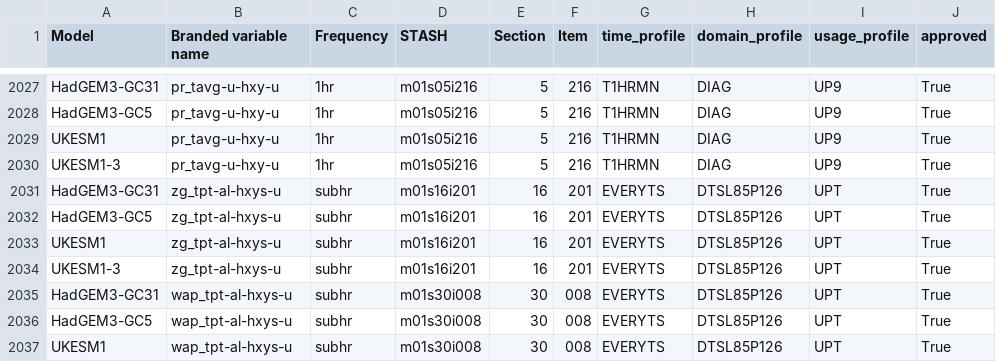
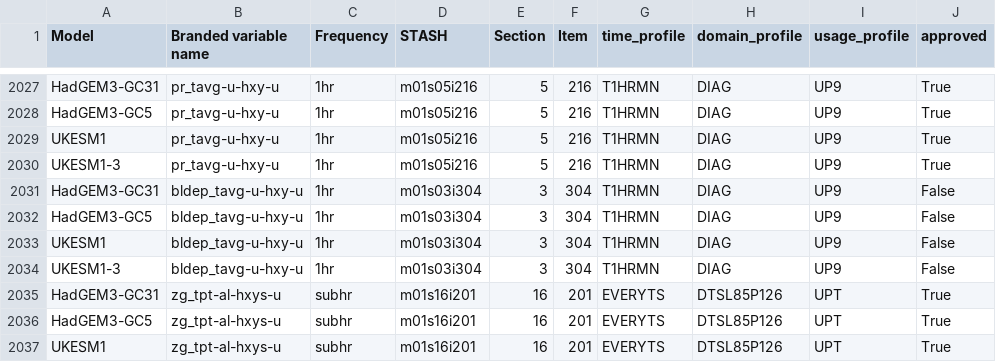
Before and after one commit to UKNCSP/CDDS-CMIP7-mappings, a CSV file: data/stash.csv, drawn as a sheet; only a part is shown, gaps mark what is left out; the shorter side is filled out with more unchanged rows.

```diff
--- a/data/stash.csv
+++ b/data/stash.csv
@@ -2030,2 +2030,6 @@ UKESM1,pr_tavg-u-hxy-u,1hr,m01s05i216,5,216,T1HRMN,DIAG,UP9,True
 UKESM1-3,pr_tavg-u-hxy-u,1hr,m01s05i216,5,216,T1HRMN,DIAG,UP9,True
+HadGEM3-GC31,bldep_tavg-u-hxy-u,1hr,m01s03i304,3,304,T1HRMN,DIAG,UP9,False
+HadGEM3-GC5,bldep_tavg-u-hxy-u,1hr,m01s03i304,3,304,T1HRMN,DIAG,UP9,False
+UKESM1,bldep_tavg-u-hxy-u,1hr,m01s03i304,3,304,T1HRMN,DIAG,UP9,False
+UKESM1-3,bldep_tavg-u-hxy-u,1hr,m01s03i304,3,304,T1HRMN,DIAG,UP9,False
 HadGEM3-GC31,zg_tpt-al-hxys-u,subhr,m01s16i201,16,201,EVERYTS,DTSL85P126,UPT,True
```
Also changed, not shown: data/atmos_mappings.csv, data/atmos_mappings_new.csv, 2 other files.
